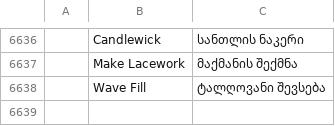
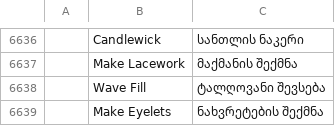
Before and after one commit to Stitchwright/StitchFoundry, a TSV file: crates/ui-egui/src/i18n/ka.tsv, drawn as a sheet; only a part is shown, gaps mark what is left out; the diff names each change by its address in the sheet, - before the commit and + after, or states it on an @@ line.

```diff
--- a/crates/ui-egui/src/i18n/ka.tsv
+++ b/crates/ui-egui/src/i18n/ka.tsv
+row 6639:  | Make Eyelets | ნახვრეტების შექმნა
```
Also changed, not shown: crates/ui-egui/src/i18n/bg.tsv, crates/ui-egui/src/i18n/el.tsv, 24 other files.
